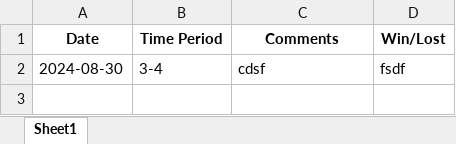
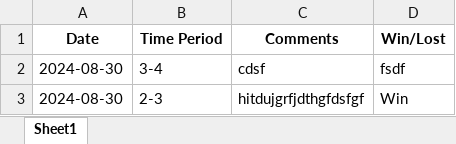
Before and after one commit to KAMALESHKUMARBALAMURUGAN/Productivity, an Excel workbook: productivity_log.xlsx, sheet Sheet1, drawn as a sheet; values as stored, in another font and other column widths than the file's, no borders; the diff names each change by its address in the sheet, - before the commit and + after, or states it on an @@ line.

```diff
--- a/productivity_log.xlsx (sheet Sheet1)
+++ b/productivity_log.xlsx (sheet Sheet1)
+row 3: 2024-08-30 | 2-3 | hitdujgrfjdthgfdsfgf | Win
```
Also changed, not shown: 1 other file.
